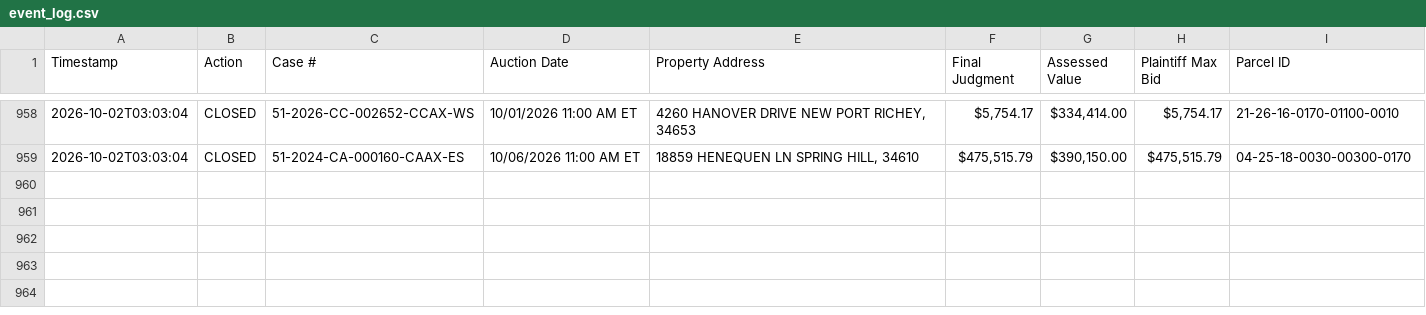
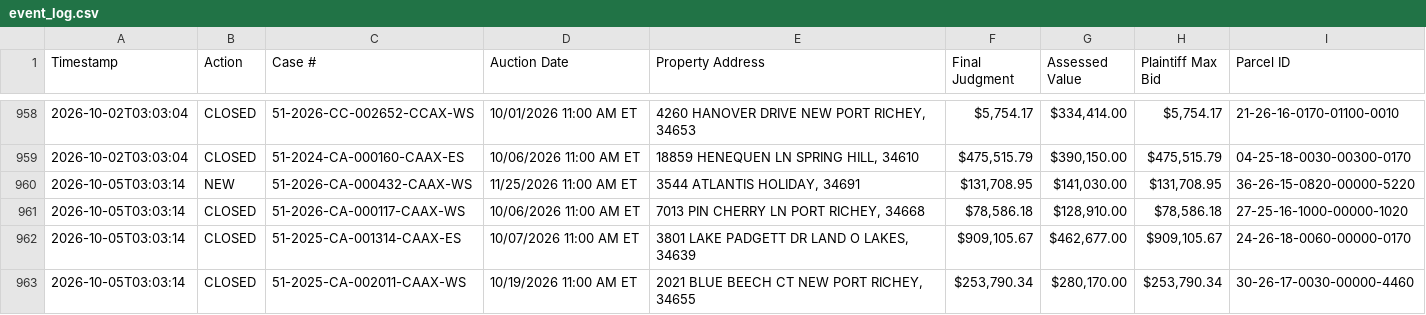
Before and after one commit to figlesias7/realforeclose-pasco, a CSV file: data/event_log.csv, drawn as a sheet; only a part is shown, gaps mark what is left out.

```diff
--- a/data/event_log.csv
+++ b/data/event_log.csv
@@ -959 +959,5 @@ Timestamp,Action,Case #,Auction Date,Property Address,Final Judgment,Assessed Va
 2026-10-02T03:03:04,CLOSED,51-2024-CA-000160-CAAX-ES,10/06/2026 11:00 AM ET,"18859 HENEQUEN LN SPRING HILL, 34610","$475,515.79","$390,150.00","$475,515.79",04-25-18-0030-00300-0170
+2026-10-05T03:03:14,NEW,51-2026-CA-000432-CAAX-WS,11/25/2026 11:00 AM ET,"3544 ATLANTIS HOLIDAY, 34691","$131,708.95","$141,030.00","$131,708.95",36-26-15-0820-00000-5220
+2026-10-05T03:03:14,CLOSED,51-2026-CA-000117-CAAX-WS,10/06/2026 11:00 AM ET,"7013 PIN CHERRY LN PORT RICHEY, 34668","$78,586.18","$128,910.00","$78,586.18",27-25-16-1000-00000-1020
+2026-10-05T03:03:14,CLOSED,51-2025-CA-001314-CAAX-ES,10/07/2026 11:00 AM ET,"3801 LAKE PADGETT DR LAND O LAKES, 34639","$909,105.67","$462,677.00","$909,105.67",24-26-18-0060-00000-0170
+2026-10-05T03:03:14,CLOSED,51-2025-CA-002011-CAAX-WS,10/19/2026 11:00 AM ET,"2021 BLUE BEECH CT NEW PORT RICHEY, 34655","$253,790.34","$280,170.00","$253,790.34",30-26-17-0030-00000-4460
```
Also changed, not shown: data/all_seen.csv, 3 other files.
